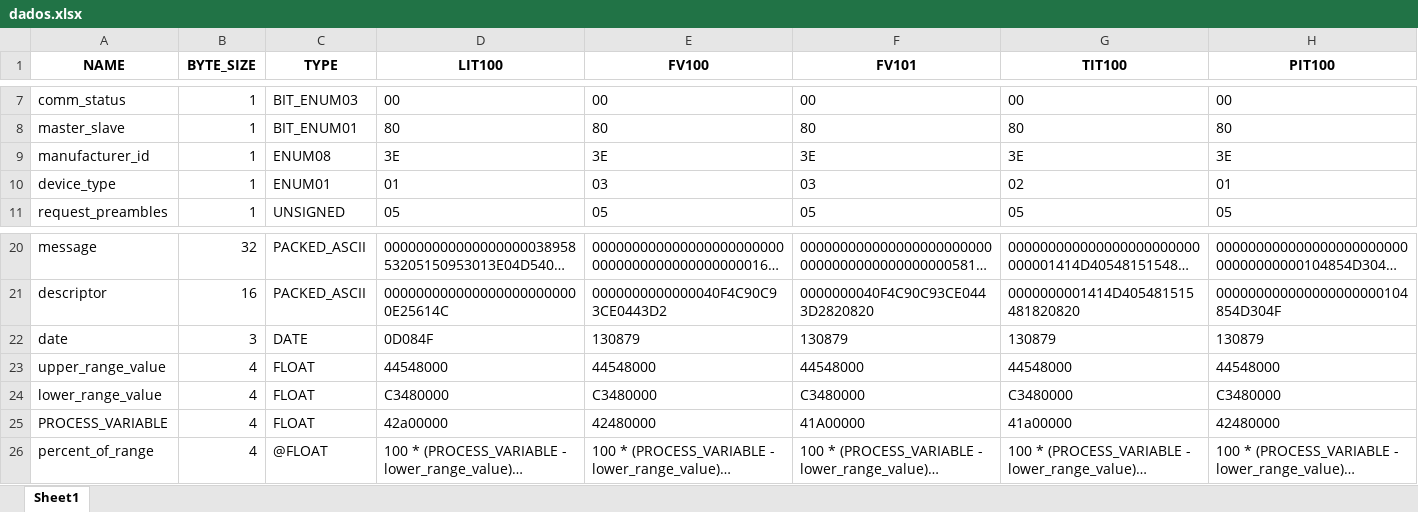
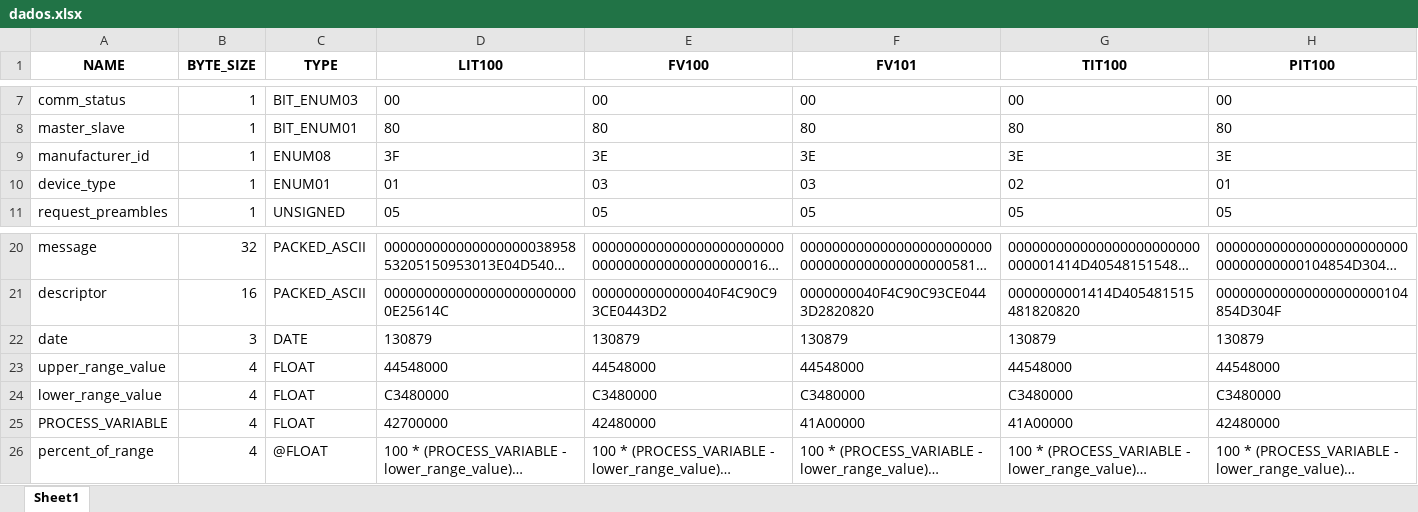
Before and after one commit to josuemoraisgh/EININDII00_ProcessSimul, an Excel workbook: db/dados.xlsx, sheet Sheet1, drawn as a sheet; only a part is shown, gaps mark what is left out; long unchanged cells end in …; values as stored, in another font and other column widths than the file's, no borders; the diff names each change by its address in the sheet, - before the commit and + after, or states it on an @@ line.

```diff
--- a/db/dados.xlsx (sheet Sheet1)
+++ b/db/dados.xlsx (sheet Sheet1)
-D9 (LIT100): 3E
+D9 (LIT100): 3F
-D22 (LIT100): 0D084F
+D22 (LIT100): 130879
-D25 (LIT100): 42a00000
+D25 (LIT100): 42700000
-G25 (TIT100): 41a00000
+G25 (TIT100): 41A00000
```
Also changed, not shown: 2 other files.
